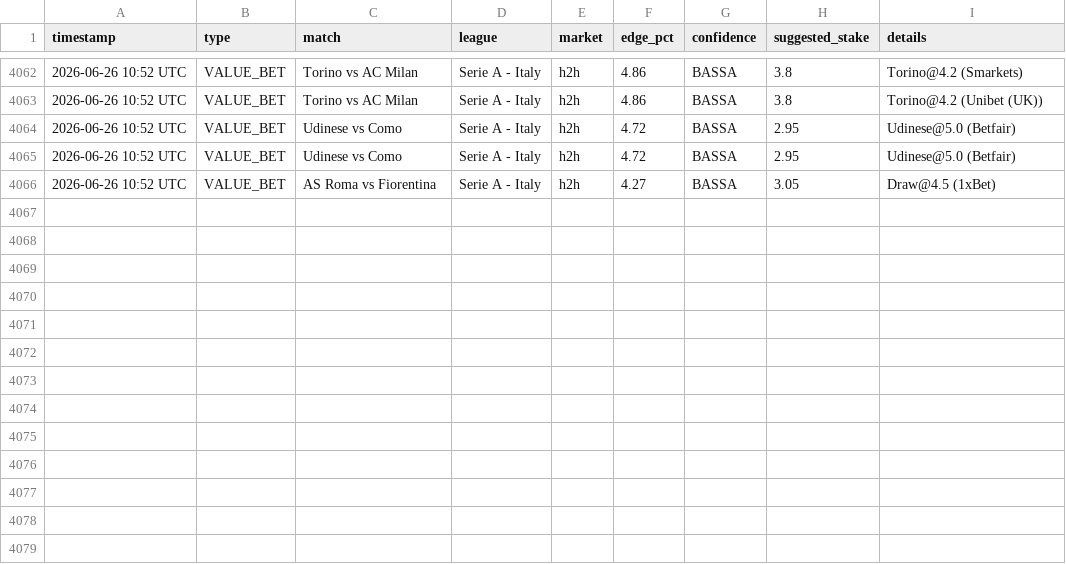
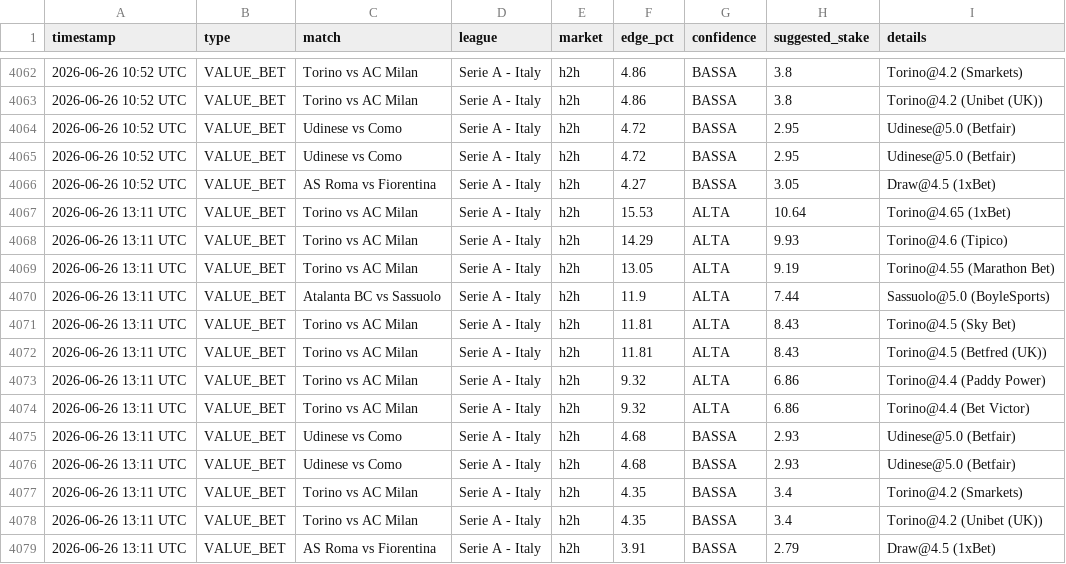
Before and after one commit to Ogotemmeli/betting_v1_sniper, a CSV file: reports/history.csv, drawn as a sheet; only a part is shown, gaps mark what is left out.

```diff
--- a/reports/history.csv
+++ b/reports/history.csv
@@ -4066 +4066,14 @@ timestamp,type,match,league,market,edge_pct,confidence,suggested_stake,details
 2026-06-26 10:52 UTC,VALUE_BET,AS Roma vs Fiorentina,Serie A - Italy,h2h,4.27,BASSA,3.05,Draw@4.5 (1xBet)
+2026-06-26 13:11 UTC,VALUE_BET,Torino vs AC Milan,Serie A - Italy,h2h,15.53,ALTA,10.64,Torino@4.65 (1xBet)
+2026-06-26 13:11 UTC,VALUE_BET,Torino vs AC Milan,Serie A - Italy,h2h,14.29,ALTA,9.93,Torino@4.6 (Tipico)
+2026-06-26 13:11 UTC,VALUE_BET,Torino vs AC Milan,Serie A - Italy,h2h,13.05,ALTA,9.19,Torino@4.55 (Marathon Bet)
+2026-06-26 13:11 UTC,VALUE_BET,Atalanta BC vs Sassuolo,Serie A - Italy,h2h,11.9,ALTA,7.44,Sassuolo@5.0 (BoyleSports)
+2026-06-26 13:11 UTC,VALUE_BET,Torino vs AC Milan,Serie A - Italy,h2h,11.81,ALTA,8.43,Torino@4.5 (Sky Bet)
+2026-06-26 13:11 UTC,VALUE_BET,Torino vs AC Milan,Serie A - Italy,h2h,11.81,ALTA,8.43,Torino@4.5 (Betfred (UK))
+2026-06-26 13:11 UTC,VALUE_BET,Torino vs AC Milan,Serie A - Italy,h2h,9.32,ALTA,6.86,Torino@4.4 (Paddy Power)
+2026-06-26 13:11 UTC,VALUE_BET,Torino vs AC Milan,Serie A - Italy,h2h,9.32,ALTA,6.86,Torino@4.4 (Bet Victor)
+2026-06-26 13:11 UTC,VALUE_BET,Udinese vs Como,Serie A - Italy,h2h,4.68,BASSA,2.93,Udinese@5.0 (Betfair)
+2026-06-26 13:11 UTC,VALUE_BET,Udinese vs Como,Serie A - Italy,h2h,4.68,BASSA,2.93,Udinese@5.0 (Betfair)
+2026-06-26 13:11 UTC,VALUE_BET,Torino vs AC Milan,Serie A - Italy,h2h,4.35,BASSA,3.4,Torino@4.2 (Smarkets)
+2026-06-26 13:11 UTC,VALUE_BET,Torino vs AC Milan,Serie A - Italy,h2h,4.35,BASSA,3.4,Torino@4.2 (Unibet (UK))
+2026-06-26 13:11 UTC,VALUE_BET,AS Roma vs Fiorentina,Serie A - Italy,h2h,3.91,BASSA,2.79,Draw@4.5 (1xBet)
```
Also changed, not shown: 4 other files.
